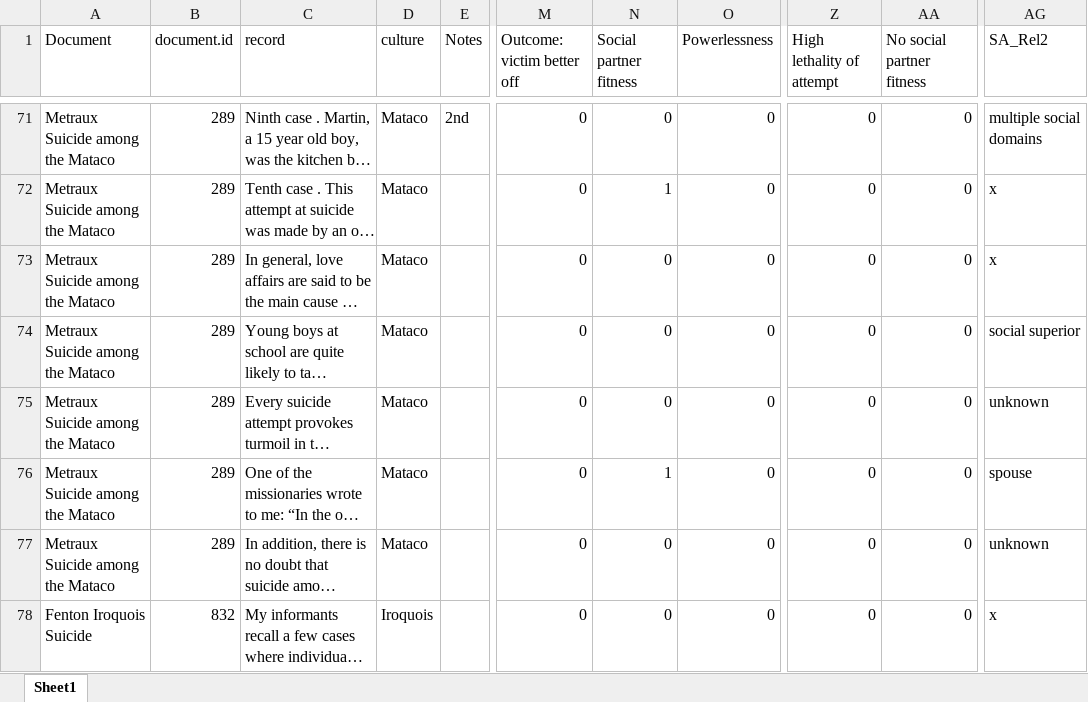
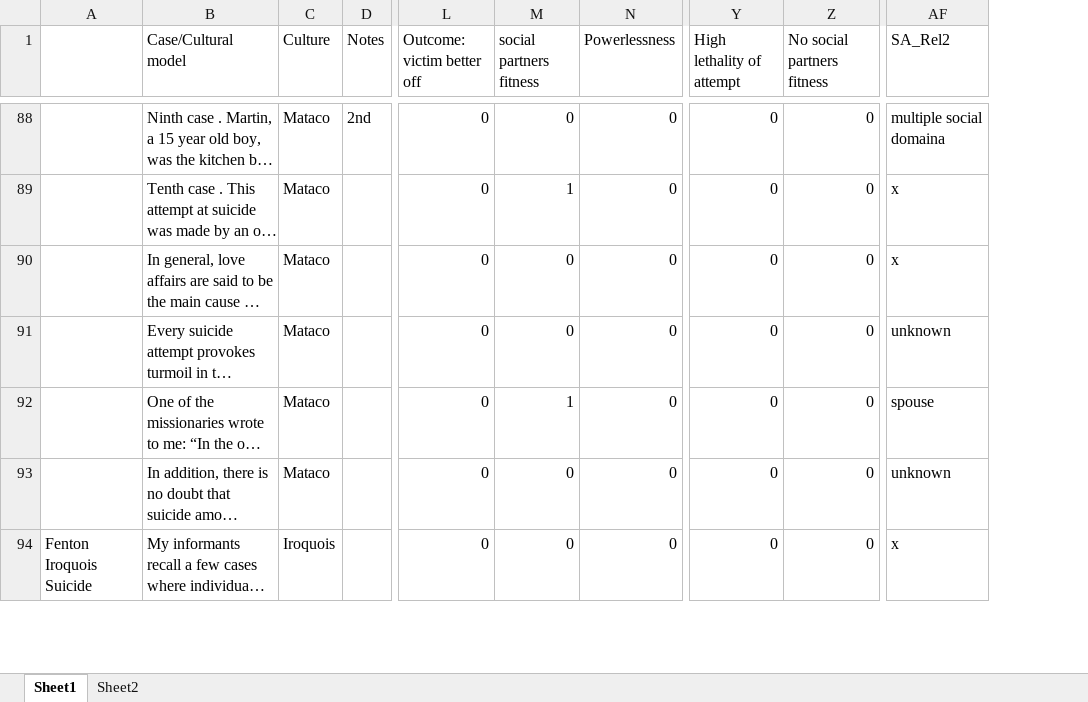
Before and after one commit to grasshoppermouse/hrafsuicidedata, an Excel workbook: data-raw/Missing suicide data.xlsx, sheet Sheet1, drawn as a sheet; only a part is shown, gaps mark what is left out; long unchanged cells end in …; values as stored, in another font and other column widths than the file's, no borders; removed rows and columns are numbered as before the commit, all else as after; the diff covers the shown part only; the diff names each change by its address in the sheet, - before the commit and + after, or states it on an @@ line.

Commit message:
Checked out earlier version of Missing suicide data.xlsx

```diff
--- a/data-raw/Missing suicide data.xlsx (sheet Sheet1)
+++ b/data-raw/Missing suicide data.xlsx (sheet Sheet1)
+sheet tab: Sheet2
-column A (Document), rows 71-73: all Metraux Suicide among the Mataco; rows 75-78: Metraux Suicide among the Mataco | Metraux Suicide among the Mataco | Metraux Suicide among the Mataco | Fenton Iroquois Suicide
-column B (document.id), rows 71-73: all 289; rows 75-78: 289 | 289 | 289 | 832
+column A, row 94: Fenton Iroquois Suicide
-B1: record
+B1: Case/Cultural model
-C1: culture
+C1: Culture
-M1: Social partner fitness
+M1: social partners fitness
-Z1: No social partner fitness
+Z1: No social partners fitness
-AF88 (SA_Rel2): multiple social domains
+AF88 (SA_Rel2): multiple social domaina
@@ row 74 moved to row 21: Young boys at school are quite likely to… @@
```
Also changed, not shown: 13 added rows, 13 removed rows, 22 moved rows and 9 edited cells elsewhere in this sheet.
